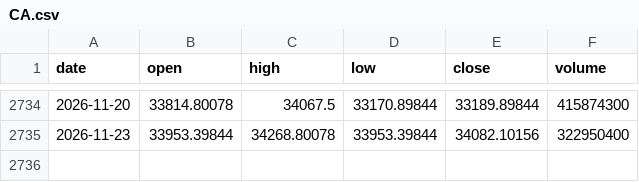
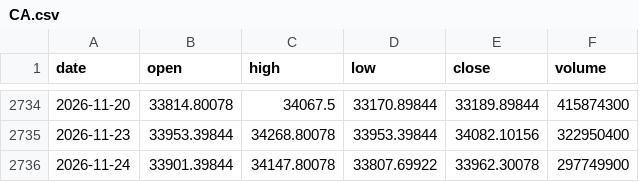
Before and after one commit to chikuang/market-pulse-dashboard, a CSV file: docs/latest/data/CA.csv, drawn as a sheet; only a part is shown, gaps mark what is left out; the diff names each change by its address in the sheet, - before the commit and + after, or states it on an @@ line.

```diff
--- a/docs/latest/data/CA.csv
+++ b/docs/latest/data/CA.csv
+row 2736: 2026-11-24 | 33901.39844 | 34147.80078 | 33807.69922 | 33962.30078 | 297749900
```
Also changed, not shown: docs/latest/data/NASDAQ.csv, docs/latest/data/TW.csv, 9 other files.
